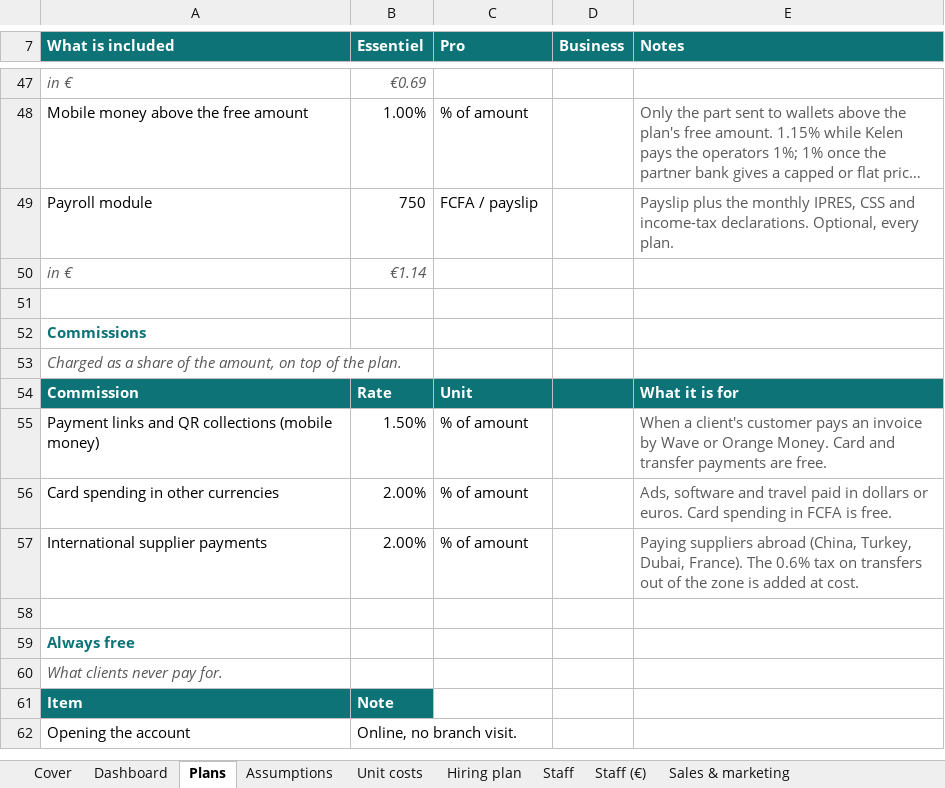
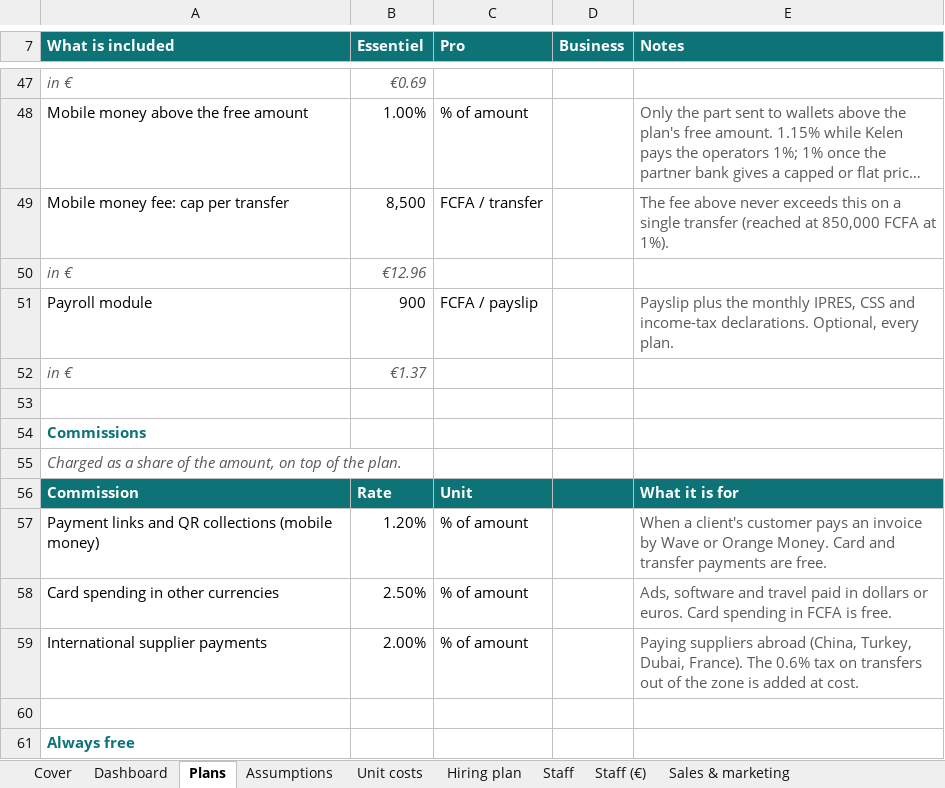
Before and after one commit to jean-jokko/jokko_bank_claude, an Excel workbook: reports/Kelen business plan.xlsx, sheet Plans, drawn as a sheet; only a part is shown, gaps mark what is left out; the shorter side is filled out with more unchanged rows; long unchanged cells end in …; values as stored, in another font and other column widths than the file's, no borders; addresses are those after the commit; the diff names each change by its address in the sheet, - before the commit and + after, or states it on an @@ line.

```diff
--- a/reports/Kelen business plan.xlsx (sheet Plans)
+++ b/reports/Kelen business plan.xlsx (sheet Plans)
+row 49: Mobile money fee: cap per transfer | 8,500 | FCFA / transfer |  | The fee above never exceeds this on a single transfer (reached at 850,000 FCFA at 1%).
+row 50: in € | €12.96
-B51 (Essentiel): 750
+B51 (Essentiel): 900
-B52 (Essentiel): €1.14
+B52 (Essentiel): €1.37
-B57 (Essentiel): 1.50%
+B57 (Essentiel): 1.20%
-B58 (Essentiel): 2.00%
+B58 (Essentiel): 2.50%
```
Also changed, not shown: sheet P&L monthly, sheet P&L monthly (€), sheet Cash flow, sheet Cash flow (€), sheet Clients & revenue (€), sheet Clients & revenue, 7 more sheets, formulas that keep their value, charts or pictures, 2 other files.
